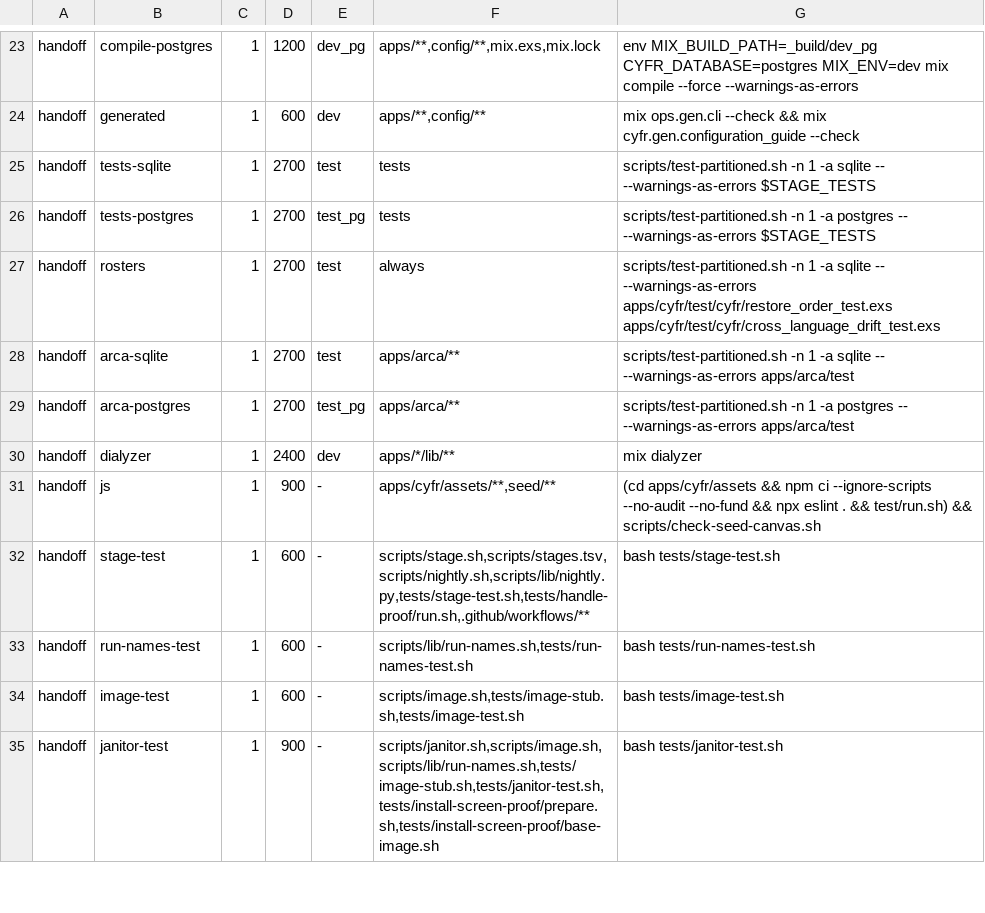
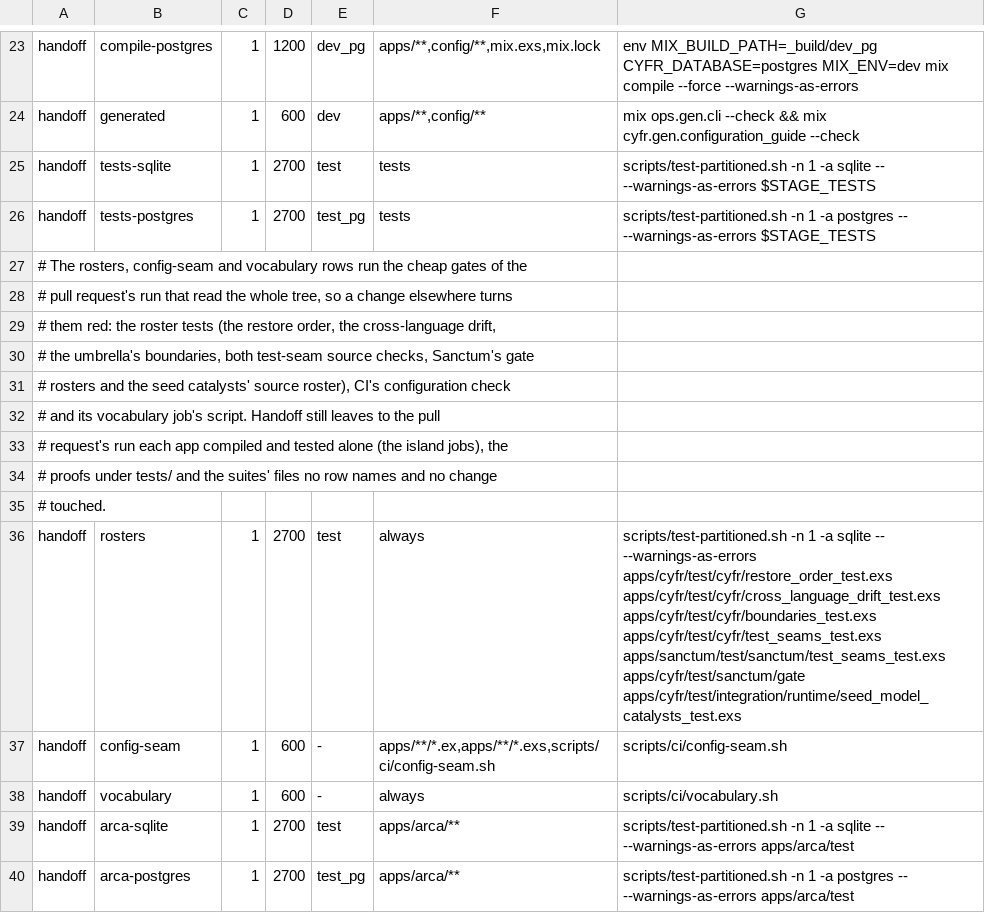
Before and after one commit to cyfrworks/cyfr, a TSV file: scripts/stages.tsv, drawn as a sheet; only a part is shown, gaps mark what is left out; the shorter side is filled out with more unchanged rows.

Commit message:
Handoff runs the configuration check, CI's vocabulary script and the source rosters CI runs, so a change elsewhere turns them red before the pull request

```diff
--- a/scripts/stages.tsv
+++ b/scripts/stages.tsv
@@ -26,3 +26,14 @@ handoff	tests-sqlite	1	2700	test	tests	scripts/test-partitioned.sh -n 1 -a sqlit
 handoff	tests-postgres	1	2700	test_pg	tests	scripts/test-partitioned.sh -n 1 -a postgres -- --warnings-as-errors $STAGE_TESTS
-handoff	rosters	1	2700	test	always	scripts/test-partitioned.sh -n 1 -a sqlite -- --warnings-as-errors apps/cyfr/test/cyfr/restore_order_test.exs apps/cyfr/test/cyfr/cross_language_drift_test.exs
+# The rosters, config-seam and vocabulary rows run the cheap gates of the
+# pull request's run that read the whole tree, so a change elsewhere turns
+# them red: the roster tests (the restore order, the cross-language drift,
+# the umbrella's boundaries, both test-seam source checks, Sanctum's gate
+# rosters and the seed catalysts' source roster), CI's configuration check
+# and its vocabulary job's script. Handoff still leaves to the pull
+# request's run each app compiled and tested alone (the island jobs), the
+# proofs under tests/ and the suites' files no row names and no change
+# touched.
+handoff	rosters	1	2700	test	always	scripts/test-partitioned.sh -n 1 -a sqlite -- --warnings-as-errors apps/cyfr/test/cyfr/restore_order_test.exs apps/cyfr/test/cyfr/cross_language_drift_test.exs apps/cyfr/test/cyfr/boundaries_test.exs apps/cyfr/test/cyfr/test_seams_test.exs apps/sanctum/test/sanctum/test_seams_test.exs apps/cyfr/test/sanctum/gate apps/cyfr/test/integration/runtime/seed_model_catalysts_test.exs
+handoff	config-seam	1	600	-	apps/**/*.ex,apps/**/*.exs,scripts/ci/config-seam.sh	scripts/ci/config-seam.sh
+handoff	vocabulary	1	600	-	always	scripts/ci/vocabulary.sh
 handoff	arca-sqlite	1	2700	test	apps/arca/**	scripts/test-partitioned.sh -n 1 -a sqlite -- --warnings-as-errors apps/arca/test
```
Also changed, not shown: 3 other files.
